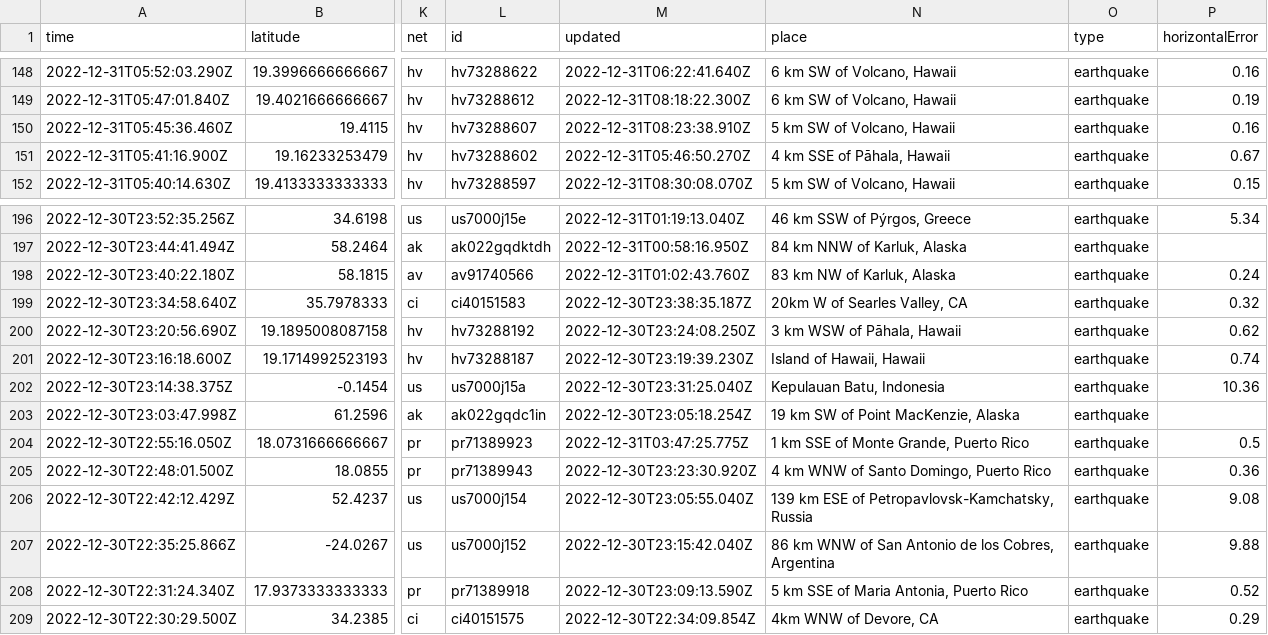
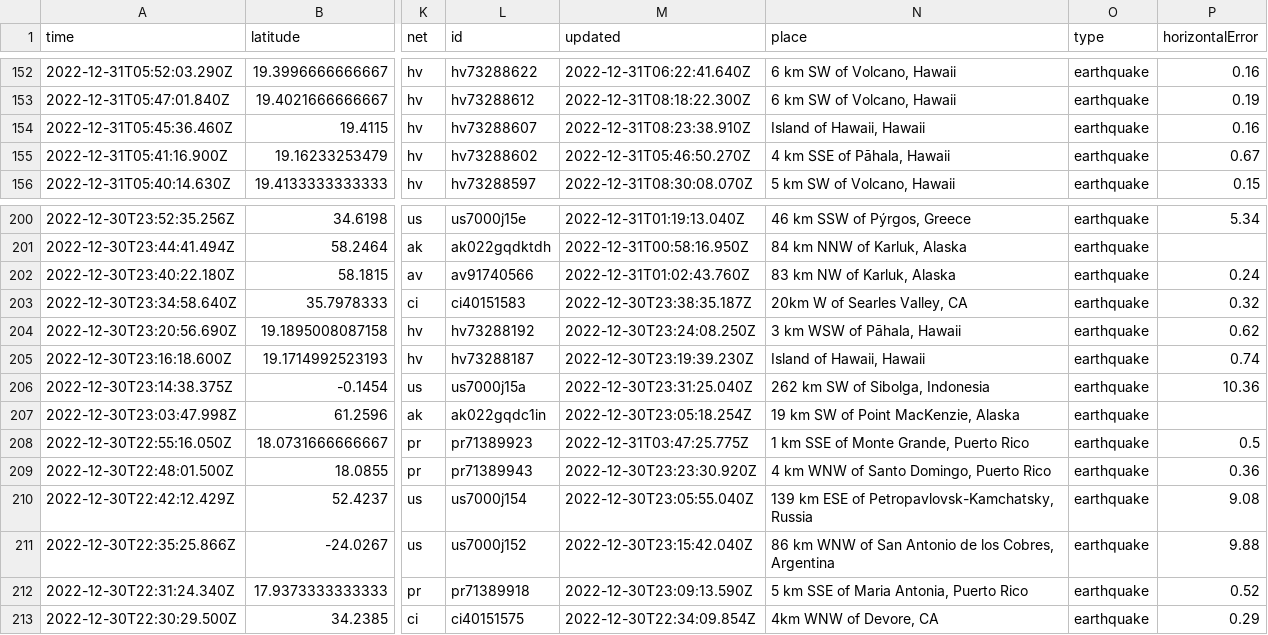
Before and after one commit to katielicari/nicar22-github-action, a CSV file: usgs_current.csv, drawn as a sheet; only a part is shown, gaps mark what is left out; addresses are those after the commit; the diff covers the shown part only; the diff names each change by its address in the sheet, - before the commit and + after, or states it on an @@ line.

```diff
--- a/usgs_current.csv
+++ b/usgs_current.csv
-N154 (place): 5 km SW of Volcano, Hawaii
+N154 (place): Island of Hawaii, Hawaii
-N206 (place): Kepulauan Batu, Indonesia
+N206 (place): 262 km SW of Sibolga, Indonesia
```
Also changed, not shown: 4 added rows, 3 removed rows and 10 edited cells elsewhere in this file.
